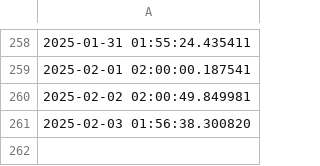
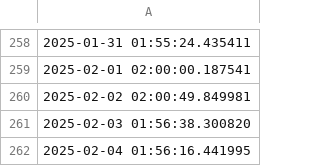
Before and after one commit to FJakovljevic/eaukcije_cronjob, a CSV file: data/runs.csv, drawn as a sheet; only a part is shown, gaps mark what is left out; the diff names each change by its address in the sheet, - before the commit and + after, or states it on an @@ line.

Commit message:
Updating Data

```diff
--- a/data/runs.csv
+++ b/data/runs.csv
+row 262: 2025-02-04 01:56:16.441995
```
Also changed, not shown: 1 other file.
